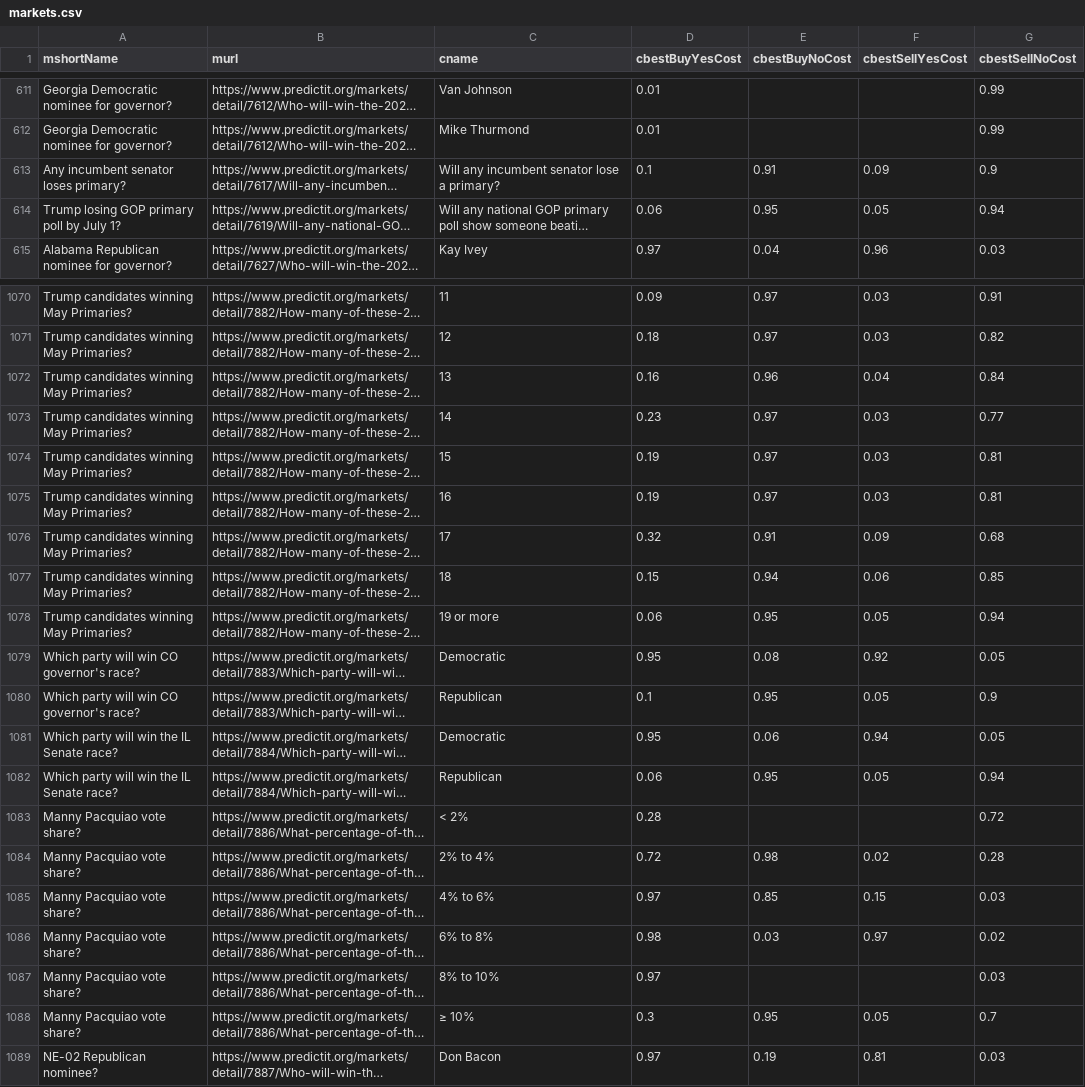
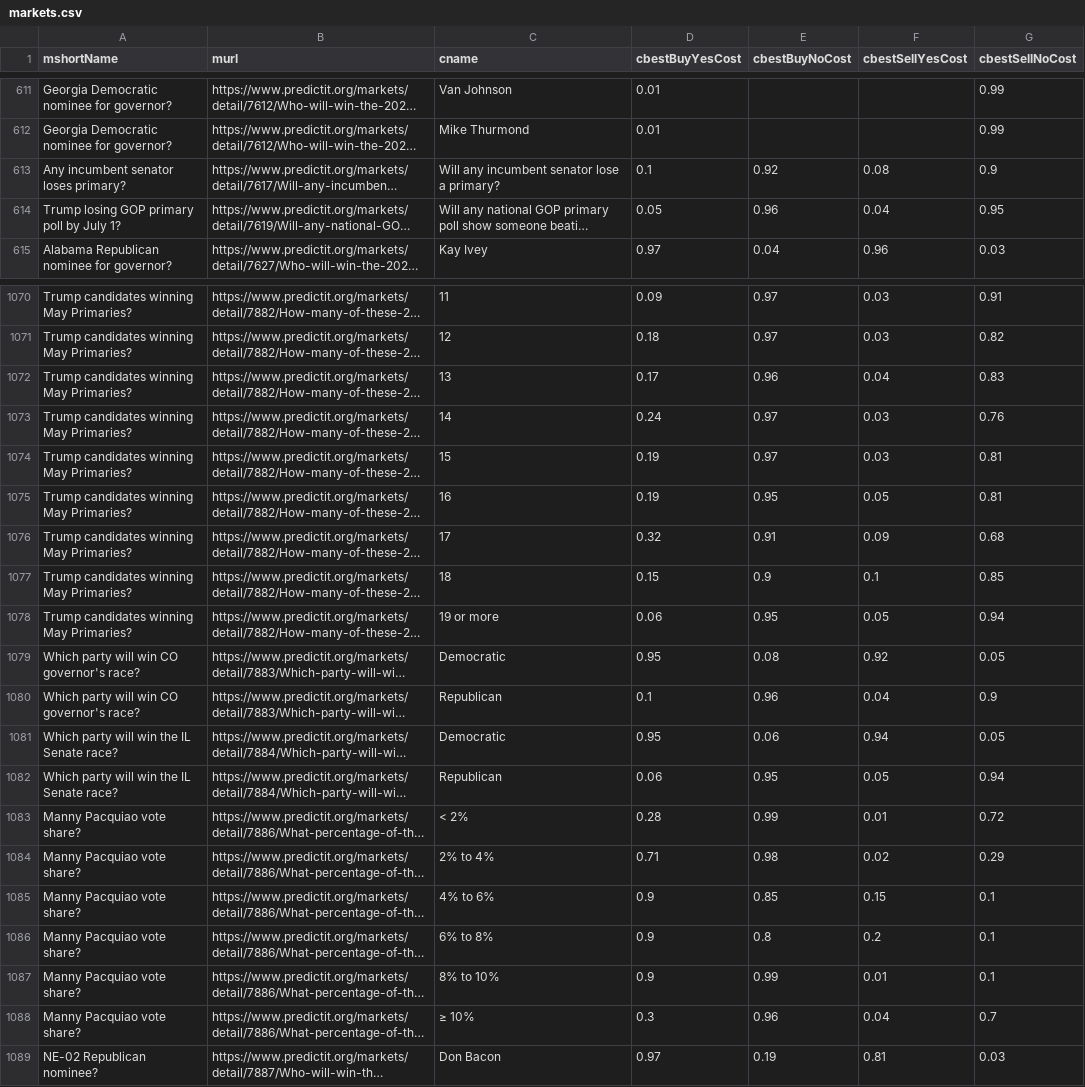
Before and after one commit to dcadata/predictit-arbitrage, a CSV file: data/markets.csv, drawn as a sheet; only a part is shown, gaps mark what is left out; long unchanged cells end in …; the diff covers the shown part only; the diff names each change by its address in the sheet, - before the commit and + after, or states it on an @@ line.

```diff
--- a/data/markets.csv
+++ b/data/markets.csv
-E613 (cbestBuyNoCost): 0.91
+E613 (cbestBuyNoCost): 0.92
-F613 (cbestSellYesCost): 0.09
+F613 (cbestSellYesCost): 0.08
-D614 (cbestBuyYesCost): 0.06
+D614 (cbestBuyYesCost): 0.05
-E614 (cbestBuyNoCost): 0.95
+E614 (cbestBuyNoCost): 0.96
-F614 (cbestSellYesCost): 0.05
+F614 (cbestSellYesCost): 0.04
-G614 (cbestSellNoCost): 0.94
+G614 (cbestSellNoCost): 0.95
-D1072 (cbestBuyYesCost): 0.16
+D1072 (cbestBuyYesCost): 0.17
-G1072 (cbestSellNoCost): 0.84
+G1072 (cbestSellNoCost): 0.83
-D1073 (cbestBuyYesCost): 0.23
+D1073 (cbestBuyYesCost): 0.24
-G1073 (cbestSellNoCost): 0.77
+G1073 (cbestSellNoCost): 0.76
-E1075 (cbestBuyNoCost): 0.97
+E1075 (cbestBuyNoCost): 0.95
-F1075 (cbestSellYesCost): 0.03
+F1075 (cbestSellYesCost): 0.05
-E1077 (cbestBuyNoCost): 0.94
+E1077 (cbestBuyNoCost): 0.9
-F1077 (cbestSellYesCost): 0.06
+F1077 (cbestSellYesCost): 0.1
-E1080 (cbestBuyNoCost): 0.95
+E1080 (cbestBuyNoCost): 0.96
-F1080 (cbestSellYesCost): 0.05
+F1080 (cbestSellYesCost): 0.04
-E1083 (cbestBuyNoCost): (empty)
+E1083 (cbestBuyNoCost): 0.99
-F1083 (cbestSellYesCost): (empty)
+F1083 (cbestSellYesCost): 0.01
-D1084 (cbestBuyYesCost): 0.72
+D1084 (cbestBuyYesCost): 0.71
-G1084 (cbestSellNoCost): 0.28
+G1084 (cbestSellNoCost): 0.29
-D1085 (cbestBuyYesCost): 0.97
+D1085 (cbestBuyYesCost): 0.9
-G1085 (cbestSellNoCost): 0.03
+G1085 (cbestSellNoCost): 0.1
-D1086 (cbestBuyYesCost): 0.98
+D1086 (cbestBuyYesCost): 0.9
-E1086 (cbestBuyNoCost): 0.03
+E1086 (cbestBuyNoCost): 0.8
-F1086 (cbestSellYesCost): 0.97
+F1086 (cbestSellYesCost): 0.2
-G1086 (cbestSellNoCost): 0.02
+G1086 (cbestSellNoCost): 0.1
-D1087 (cbestBuyYesCost): 0.97
+D1087 (cbestBuyYesCost): 0.9
-E1087 (cbestBuyNoCost): (empty)
+E1087 (cbestBuyNoCost): 0.99
-F1087 (cbestSellYesCost): (empty)
+F1087 (cbestSellYesCost): 0.01
-G1087 (cbestSellNoCost): 0.03
+G1087 (cbestSellNoCost): 0.1
-E1088 (cbestBuyNoCost): 0.95
+E1088 (cbestBuyNoCost): 0.96
-F1088 (cbestSellYesCost): 0.05
+F1088 (cbestSellYesCost): 0.04
```
Also changed, not shown: 64 edited cells elsewhere in this file, 3 other files.
